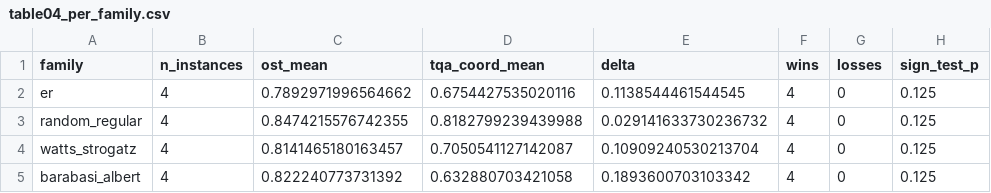
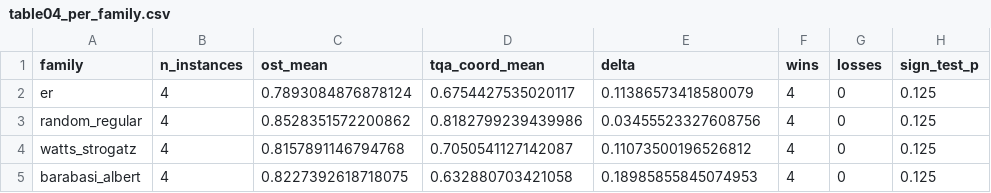
Before and after one commit to thmolena/Operator-Spectral-Truncated-Priors-for-QAOA, a CSV file: submission/code/tables/table04_per_family.csv, drawn as a sheet.

```diff
--- a/submission/code/tables/table04_per_family.csv
+++ b/submission/code/tables/table04_per_family.csv
@@ -1,5 +1,5 @@
 family,n_instances,ost_mean,tqa_coord_mean,delta,wins,losses,sign_test_p
-er,4,0.7892971996564662,0.6754427535020116,0.1138544461544545,4,0,0.125
-random_regular,4,0.8474215576742355,0.8182799239439988,0.029141633730236732,4,0,0.125
-watts_strogatz,4,0.8141465180163457,0.7050541127142087,0.10909240530213704,4,0,0.125
-barabasi_albert,4,0.822240773731392,0.632880703421058,0.1893600703103342,4,0,0.125
+er,4,0.7893084876878124,0.6754427535020117,0.11386573418580079,4,0,0.125
+random_regular,4,0.8528351572200862,0.8182799239439986,0.03455523327608756,4,0,0.125
+watts_strogatz,4,0.8157891146794768,0.7050541127142087,0.11073500196526812,4,0,0.125
+barabasi_albert,4,0.8227392618718075,0.632880703421058,0.18985855845074953,4,0,0.125
```
Also changed, not shown: submission/code/results/operator_spectral_traces.csv, submission/code/tables/table01_headline.csv, 31 other files.
